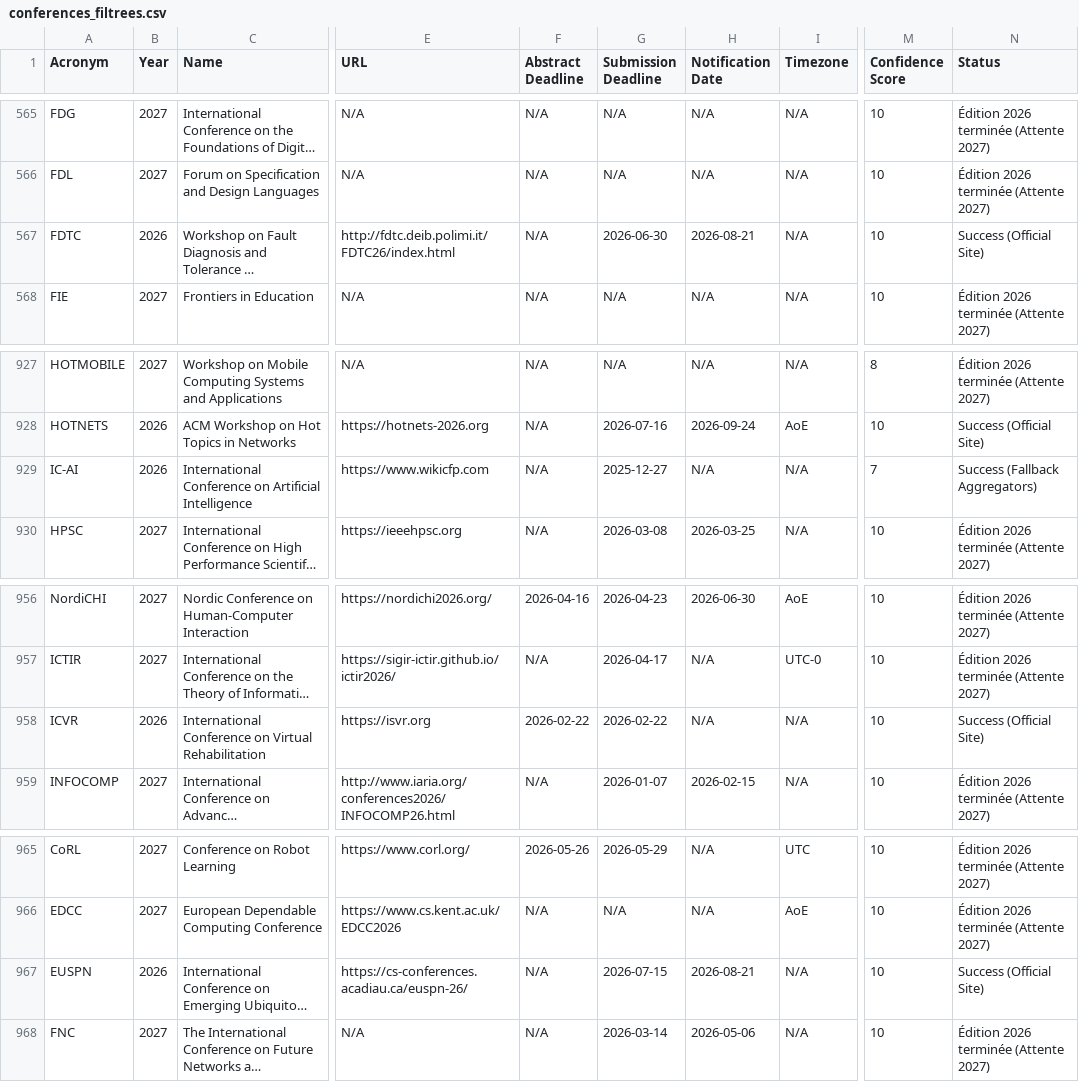
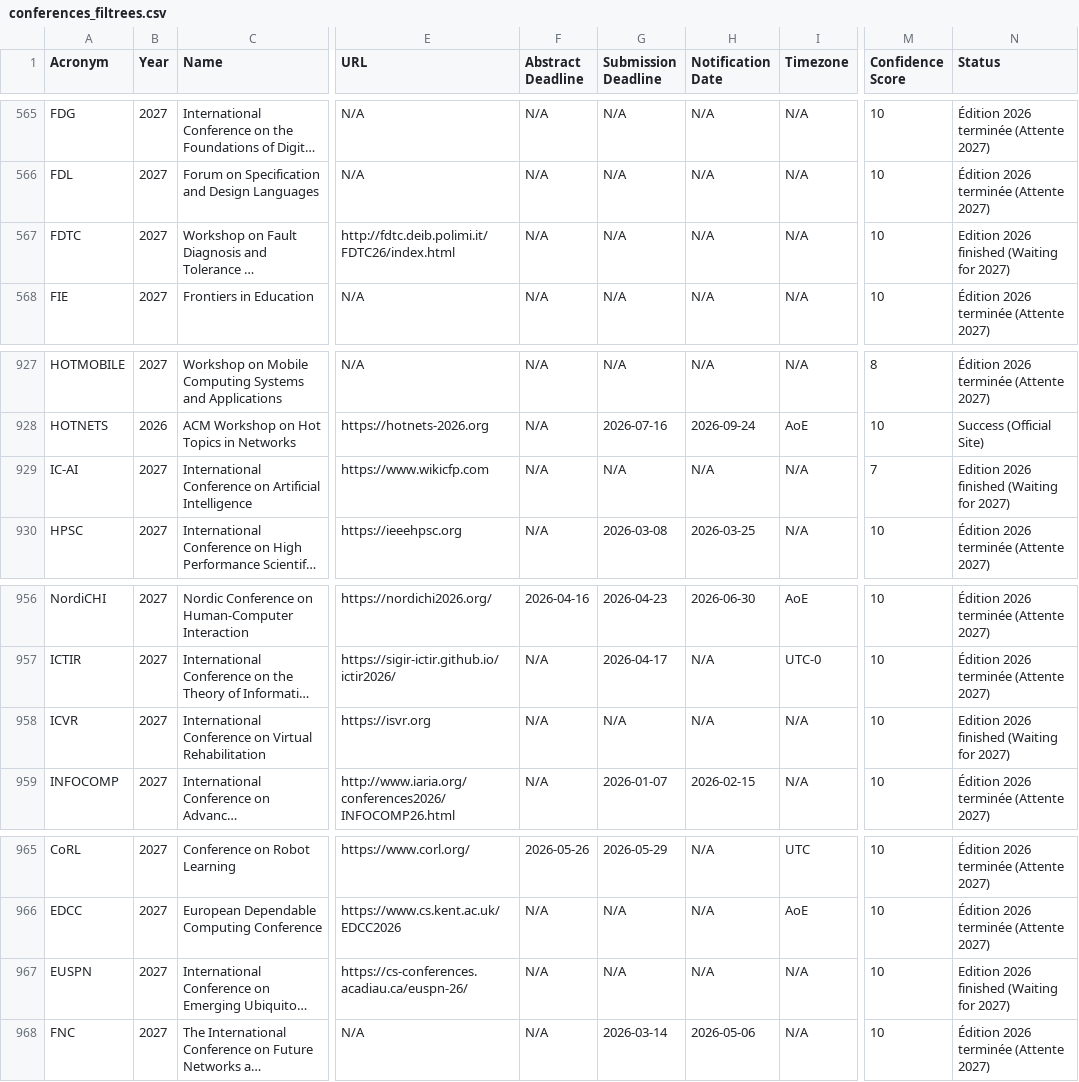
Before and after one commit to JohanPy/ICORESearch, a CSV file: conferences_filtrees.csv, drawn as a sheet; only a part is shown, gaps mark what is left out; long unchanged cells end in …; the diff names each change by its address in the sheet, - before the commit and + after, or states it on an @@ line.

```diff
--- a/conferences_filtrees.csv
+++ b/conferences_filtrees.csv
-B567 (Year): 2026
+B567 (Year): 2027
-G567 (Submission Deadline): 2026-06-30
+G567 (Submission Deadline): N/A
-H567 (Notification Date): 2026-08-21
+H567 (Notification Date): N/A
-N567 (Status): Success (Official Site)
+N567 (Status): Edition 2026 finished (Waiting for 2027)
-B929 (Year): 2026
+B929 (Year): 2027
-G929 (Submission Deadline): 2025-12-27
+G929 (Submission Deadline): N/A
-N929 (Status): Success (Fallback Aggregators)
+N929 (Status): Edition 2026 finished (Waiting for 2027)
-B958 (Year): 2026
+B958 (Year): 2027
-F958 (Abstract Deadline): 2026-02-22
+F958 (Abstract Deadline): N/A
-G958 (Submission Deadline): 2026-02-22
+G958 (Submission Deadline): N/A
-N958 (Status): Success (Official Site)
+N958 (Status): Edition 2026 finished (Waiting for 2027)
-B967 (Year): 2026
+B967 (Year): 2027
-G967 (Submission Deadline): 2026-07-15
+G967 (Submission Deadline): N/A
-H967 (Notification Date): 2026-08-21
+H967 (Notification Date): N/A
-N967 (Status): Success (Official Site)
+N967 (Status): Edition 2026 finished (Waiting for 2027)
```
Also changed, not shown: 1 other file.
